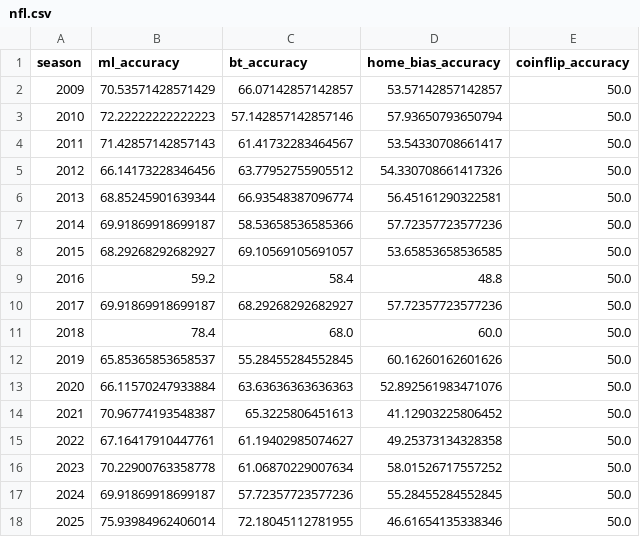
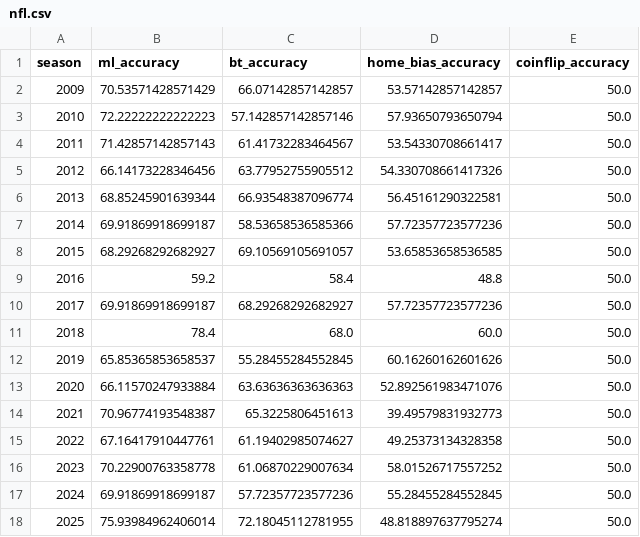
Before and after one commit to davidxia3/sports_probabilistic_predictions, a CSV file: results/model_seasonal_accuracy/nfl.csv, drawn as a sheet.

```diff
--- a/results/model_seasonal_accuracy/nfl.csv
+++ b/results/model_seasonal_accuracy/nfl.csv
@@ -13,3 +13,3 @@ season,ml_accuracy,bt_accuracy,home_bias_accuracy,coinflip_accuracy
 2020,66.11570247933884,63.63636363636363,52.892561983471076,50.0
-2021,70.96774193548387,65.3225806451613,41.12903225806452,50.0
+2021,70.96774193548387,65.3225806451613,39.49579831932773,50.0
 2022,67.16417910447761,61.19402985074627,49.25373134328358,50.0
@@ -17,2 +17,2 @@ season,ml_accuracy,bt_accuracy,home_bias_accuracy,coinflip_accuracy
 2024,69.91869918699187,57.72357723577236,55.28455284552845,50.0
-2025,75.93984962406014,72.18045112781955,46.61654135338346,50.0
+2025,75.93984962406014,72.18045112781955,48.818897637795274,50.0
```
Also changed, not shown: results/binary_accuracy.csv, results/model_seasonal_accuracy/nfl_fmt.csv, 13 other files.
